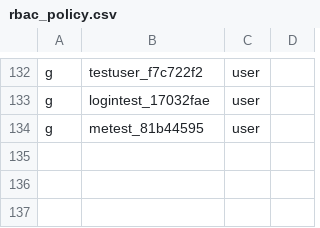
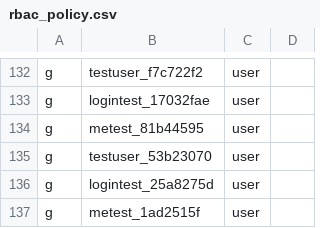
Before and after one commit to open-soulmate/opensoul, a CSV file: config/rbac_policy.csv, drawn as a sheet; only a part is shown, gaps mark what is left out; the diff names each change by its address in the sheet, - before the commit and + after, or states it on an @@ line.

```diff
--- a/config/rbac_policy.csv
+++ b/config/rbac_policy.csv
+row 135: g | testuser_53b23070 | user
+row 136: g | logintest_25a8275d | user
+row 137: g | metest_1ad2515f | user
```
Also changed, not shown: 1 other file.
